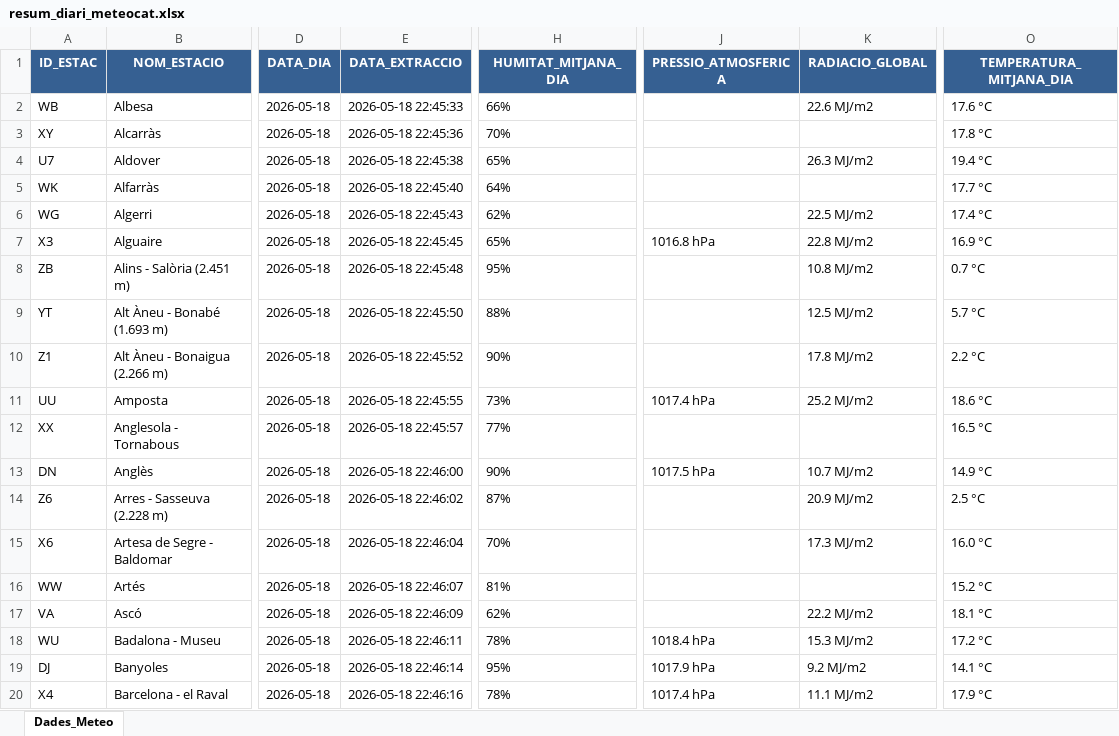
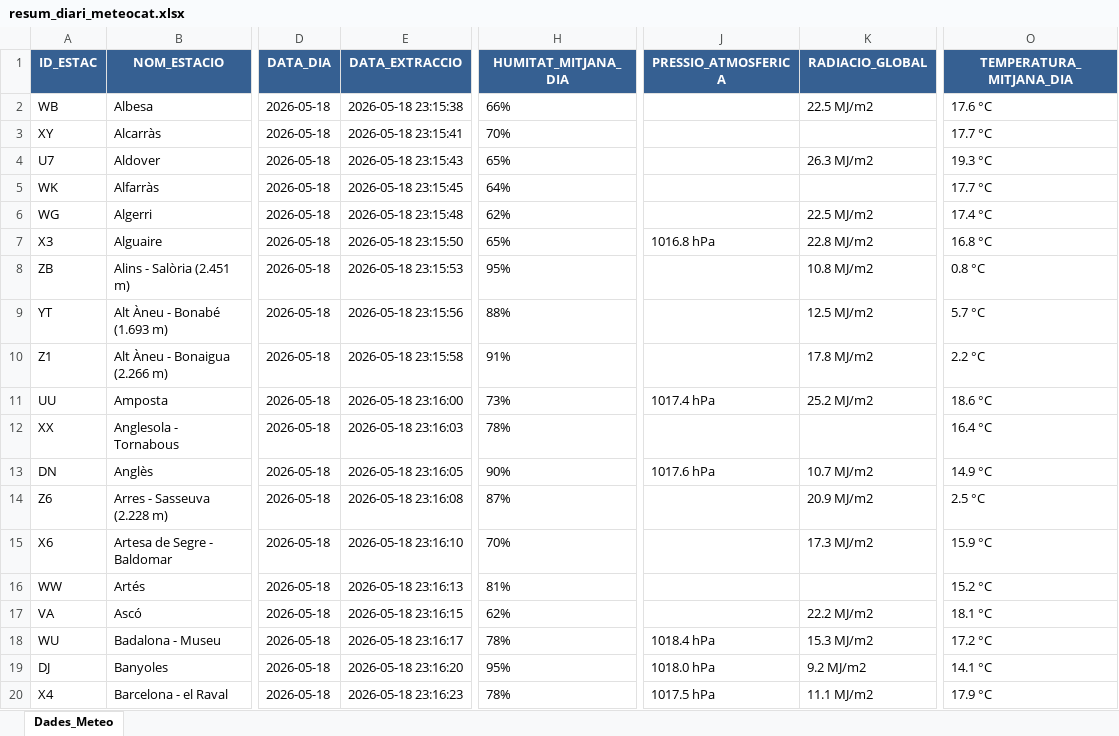
Before and after one commit to joandecorts/getdailydate, an Excel workbook: src/data/resum_diari_meteocat.xlsx, sheet Dades_Meteo, drawn as a sheet; only a part is shown, gaps mark what is left out; values as stored, in another font and other column widths than the file's, no borders; the diff covers the shown part only; the diff names each change by its address in the sheet, - before the commit and + after, or states it on an @@ line.

```diff
--- a/src/data/resum_diari_meteocat.xlsx (sheet Dades_Meteo)
+++ b/src/data/resum_diari_meteocat.xlsx (sheet Dades_Meteo)
-E2 (DATA_EXTRACCIO): 2026-05-18 22:45:33
+E2 (DATA_EXTRACCIO): 2026-05-18 23:15:38
-K2 (RADIACIO_GLOBAL): 22.6 MJ/m2
+K2 (RADIACIO_GLOBAL): 22.5 MJ/m2
-E3 (DATA_EXTRACCIO): 2026-05-18 22:45:36
+E3 (DATA_EXTRACCIO): 2026-05-18 23:15:41
-O3 (TEMPERATURA_MITJANA_DIA): 17.8 °C
+O3 (TEMPERATURA_MITJANA_DIA): 17.7 °C
-E4 (DATA_EXTRACCIO): 2026-05-18 22:45:38
+E4 (DATA_EXTRACCIO): 2026-05-18 23:15:43
-O4 (TEMPERATURA_MITJANA_DIA): 19.4 °C
+O4 (TEMPERATURA_MITJANA_DIA): 19.3 °C
-E5 (DATA_EXTRACCIO): 2026-05-18 22:45:40
+E5 (DATA_EXTRACCIO): 2026-05-18 23:15:45
-E6 (DATA_EXTRACCIO): 2026-05-18 22:45:43
+E6 (DATA_EXTRACCIO): 2026-05-18 23:15:48
-E7 (DATA_EXTRACCIO): 2026-05-18 22:45:45
+E7 (DATA_EXTRACCIO): 2026-05-18 23:15:50
-O7 (TEMPERATURA_MITJANA_DIA): 16.9 °C
+O7 (TEMPERATURA_MITJANA_DIA): 16.8 °C
-E8 (DATA_EXTRACCIO): 2026-05-18 22:45:48
+E8 (DATA_EXTRACCIO): 2026-05-18 23:15:53
-O8 (TEMPERATURA_MITJANA_DIA): 0.7 °C
+O8 (TEMPERATURA_MITJANA_DIA): 0.8 °C
-E9 (DATA_EXTRACCIO): 2026-05-18 22:45:50
+E9 (DATA_EXTRACCIO): 2026-05-18 23:15:56
-E10 (DATA_EXTRACCIO): 2026-05-18 22:45:52
+E10 (DATA_EXTRACCIO): 2026-05-18 23:15:58
-H10 (HUMITAT_MITJANA_DIA): 90%
+H10 (HUMITAT_MITJANA_DIA): 91%
-E11 (DATA_EXTRACCIO): 2026-05-18 22:45:55
+E11 (DATA_EXTRACCIO): 2026-05-18 23:16:00
-E12 (DATA_EXTRACCIO): 2026-05-18 22:45:57
+E12 (DATA_EXTRACCIO): 2026-05-18 23:16:03
-H12 (HUMITAT_MITJANA_DIA): 77%
+H12 (HUMITAT_MITJANA_DIA): 78%
-O12 (TEMPERATURA_MITJANA_DIA): 16.5 °C
+O12 (TEMPERATURA_MITJANA_DIA): 16.4 °C
-E13 (DATA_EXTRACCIO): 2026-05-18 22:46:00
+E13 (DATA_EXTRACCIO): 2026-05-18 23:16:05
-J13 (PRESSIO_ATMOSFERICA): 1017.5 hPa
+J13 (PRESSIO_ATMOSFERICA): 1017.6 hPa
-E14 (DATA_EXTRACCIO): 2026-05-18 22:46:02
+E14 (DATA_EXTRACCIO): 2026-05-18 23:16:08
-E15 (DATA_EXTRACCIO): 2026-05-18 22:46:04
+E15 (DATA_EXTRACCIO): 2026-05-18 23:16:10
-O15 (TEMPERATURA_MITJANA_DIA): 16.0 °C
+O15 (TEMPERATURA_MITJANA_DIA): 15.9 °C
-E16 (DATA_EXTRACCIO): 2026-05-18 22:46:07
+E16 (DATA_EXTRACCIO): 2026-05-18 23:16:13
-E17 (DATA_EXTRACCIO): 2026-05-18 22:46:09
+E17 (DATA_EXTRACCIO): 2026-05-18 23:16:15
-E18 (DATA_EXTRACCIO): 2026-05-18 22:46:11
+E18 (DATA_EXTRACCIO): 2026-05-18 23:16:17
-E19 (DATA_EXTRACCIO): 2026-05-18 22:46:14
+E19 (DATA_EXTRACCIO): 2026-05-18 23:16:20
-J19 (PRESSIO_ATMOSFERICA): 1017.9 hPa
+J19 (PRESSIO_ATMOSFERICA): 1018.0 hPa
-E20 (DATA_EXTRACCIO): 2026-05-18 22:46:16
+E20 (DATA_EXTRACCIO): 2026-05-18 23:16:23
-J20 (PRESSIO_ATMOSFERICA): 1017.4 hPa
+J20 (PRESSIO_ATMOSFERICA): 1017.5 hPa
```
Also changed, not shown: 289 edited cells elsewhere in this sheet, 3 other files.
